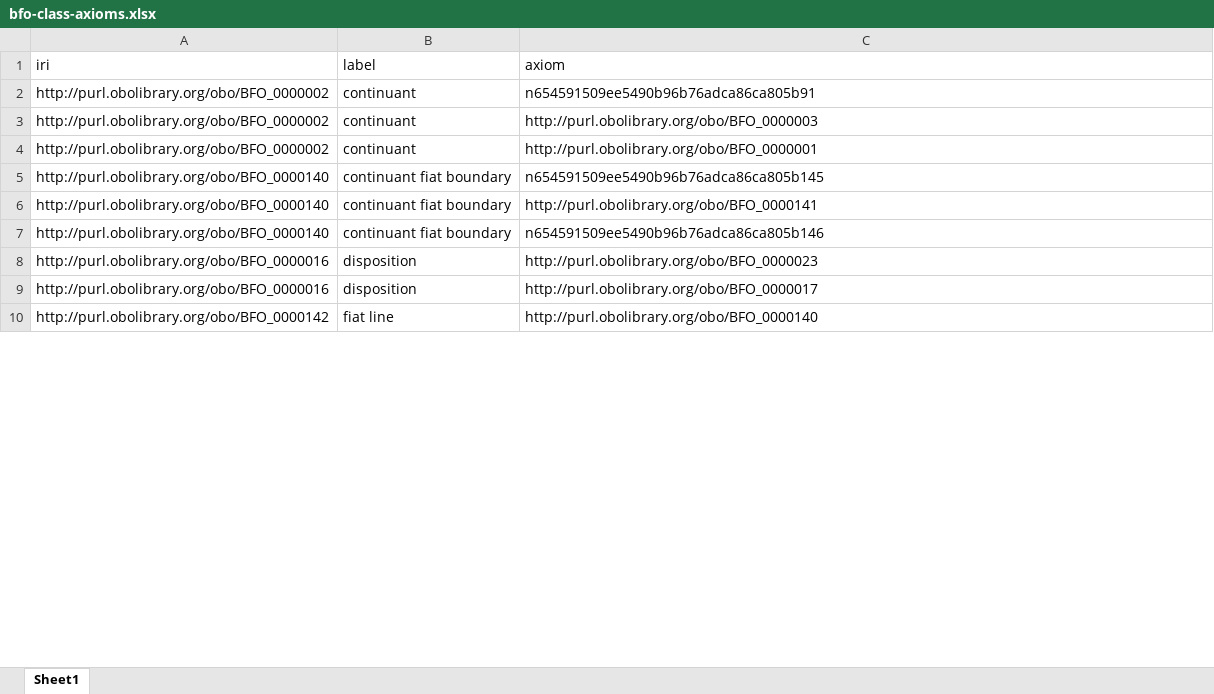
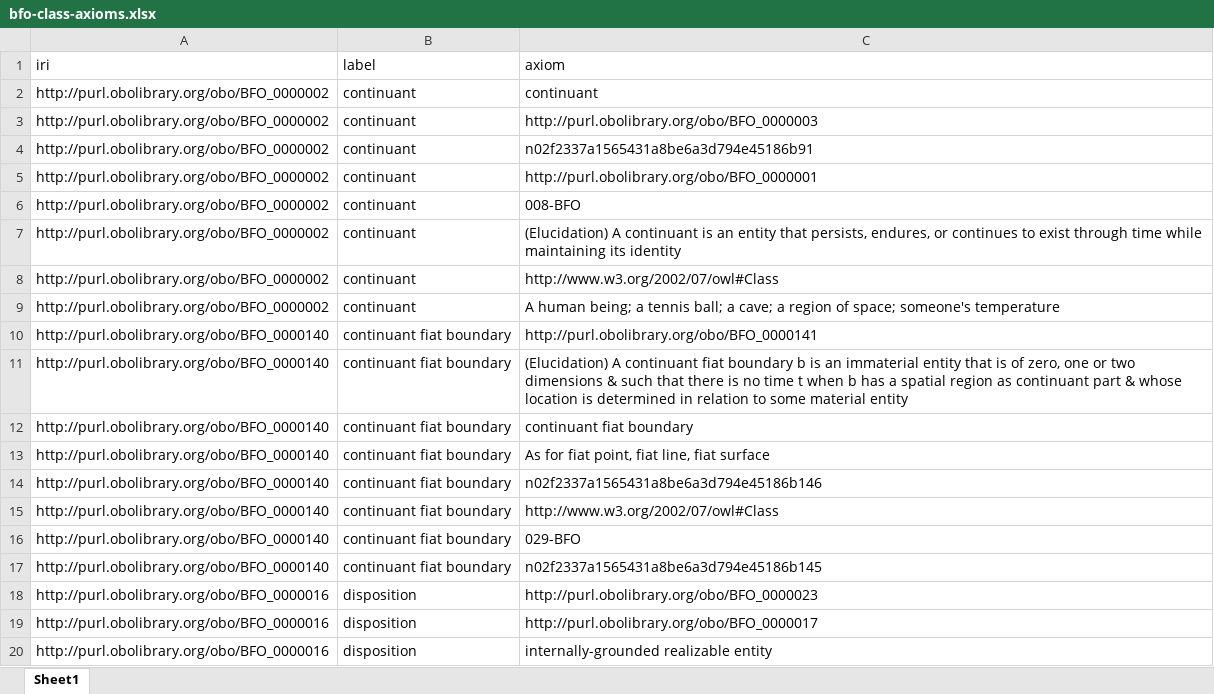
Before and after one commit to dchen077/Ontology-Tradecraft, an Excel workbook: projects/project-3/assignment/src/data/bfo-class-axioms.xlsx, sheet Sheet1, drawn as a sheet; only a part is shown; the shorter side is filled out with more unchanged rows; values as stored, in another font and other column widths than the file's, no borders; removed rows and columns are numbered as before the commit, all else as after; the diff covers the shown part only; the diff names each change by its address in the sheet, - before the commit and + after, or states it on an @@ line.

```diff
--- a/projects/project-3/assignment/src/data/bfo-class-axioms.xlsx (sheet Sheet1)
+++ b/projects/project-3/assignment/src/data/bfo-class-axioms.xlsx (sheet Sheet1)
-C2 (axiom): n654591509ee5490b96b76adca86ca805b91
+C2 (axiom): continuant
+row 4: http://purl.obolibrary.org/obo/BFO_0000002 | continuant | n02f2337a1565431a8be6a3d794e45186b91
-row 5: http://purl.obolibrary.org/obo/BFO_0000140 | continuant fiat boundary | n654591509ee5490b96b76adca86ca805b145
+row 6: http://purl.obolibrary.org/obo/BFO_0000002 | continuant | 008-BFO
+row 7: http://purl.obolibrary.org/obo/BFO_0000002 | continuant | (Elucidation) A continuant is an entity that persists, endures, or continues to exist through time while maintaining its identity
+row 8: http://purl.obolibrary.org/obo/BFO_0000002 | continuant | http://www.w3.org/2002/07/owl#Class
+row 9: http://purl.obolibrary.org/obo/BFO_0000002 | continuant | A human being; a tennis ball; a cave; a region of space; someone's temperature
+row 11: http://purl.obolibrary.org/obo/BFO_0000140 | continuant fiat boundary | (Elucidation) A continuant fiat boundary b is an immaterial entity that is of zero, one or two dimensions & such that there is no time t when b has a spatial region as continuant part & whose location is determined in relation to some material entity
+row 12: http://purl.obolibrary.org/obo/BFO_0000140 | continuant fiat boundary | continuant fiat boundary
+row 13: http://purl.obolibrary.org/obo/BFO_0000140 | continuant fiat boundary | As for fiat point, fiat line, fiat surface
-C14 (axiom): n654591509ee5490b96b76adca86ca805b146
+C14 (axiom): n02f2337a1565431a8be6a3d794e45186b146
+row 15: http://purl.obolibrary.org/obo/BFO_0000140 | continuant fiat boundary | http://www.w3.org/2002/07/owl#Class
+row 16: http://purl.obolibrary.org/obo/BFO_0000140 | continuant fiat boundary | 029-BFO
+row 17: http://purl.obolibrary.org/obo/BFO_0000140 | continuant fiat boundary | n02f2337a1565431a8be6a3d794e45186b145
+row 20: http://purl.obolibrary.org/obo/BFO_0000016 | disposition | internally-grounded realizable entity
```
Also changed, not shown: 180 added rows, 1 removed row and 27 edited cells elsewhere in this sheet, projects/project-3/assignment/src/data/ccot-class-axioms.xlsx, projects/project-3/assignment/src/data/ccot-time-structural-matches.xlsx, 9 other files.
